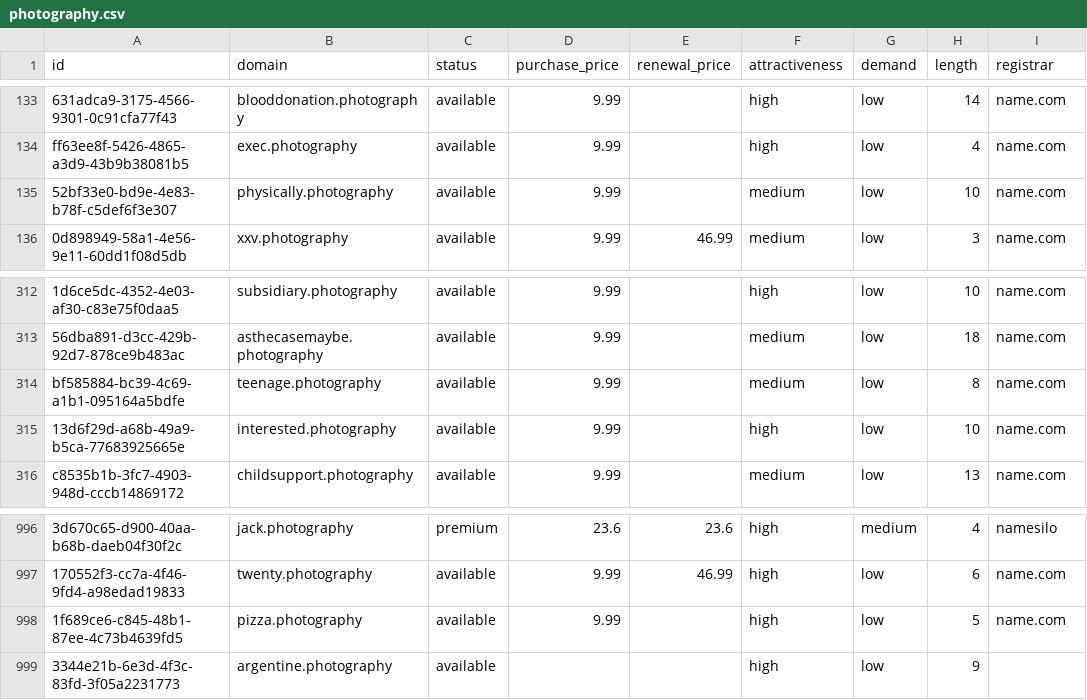
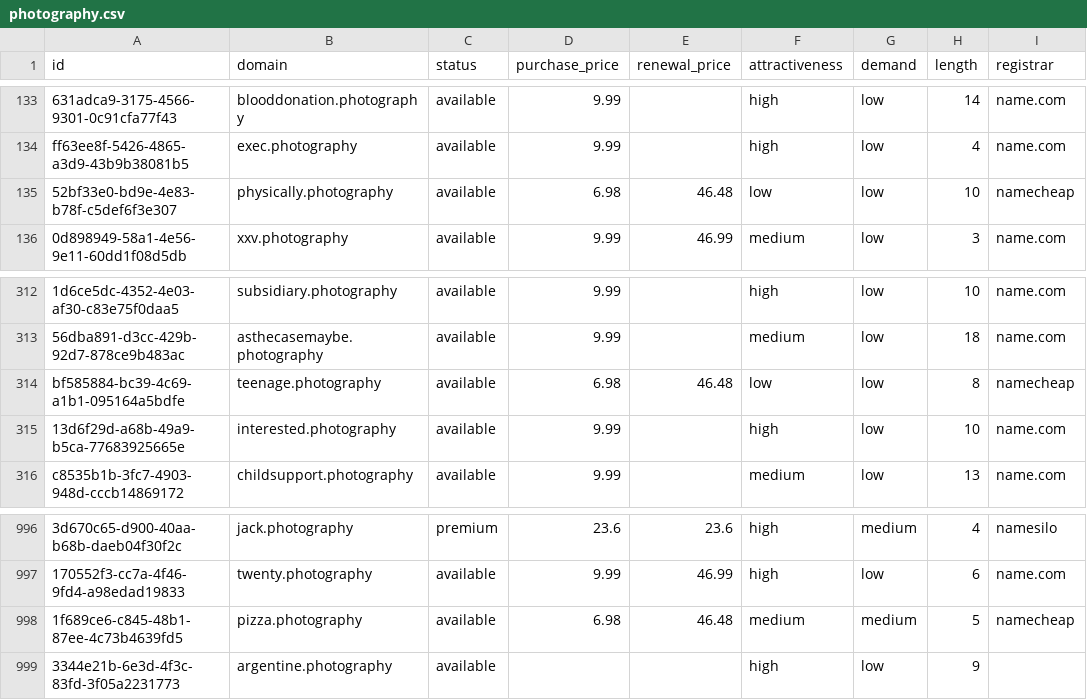
Before and after one commit to UniqueDomains/photography-oneword-domains, a CSV file: photography.csv, drawn as a sheet; only a part is shown, gaps mark what is left out; the diff names each change by its address in the sheet, - before the commit and + after, or states it on an @@ line.

Commit message:
Domains update

```diff
--- a/photography.csv
+++ b/photography.csv
-D135 (purchase_price): 9.99
+D135 (purchase_price): 6.98
-E135 (renewal_price): (empty)
+E135 (renewal_price): 46.48
-F135 (attractiveness): medium
+F135 (attractiveness): low
-I135 (registrar): name.com
+I135 (registrar): namecheap
-D314 (purchase_price): 9.99
+D314 (purchase_price): 6.98
-E314 (renewal_price): (empty)
+E314 (renewal_price): 46.48
-F314 (attractiveness): medium
+F314 (attractiveness): low
-I314 (registrar): name.com
+I314 (registrar): namecheap
-D998 (purchase_price): 9.99
+D998 (purchase_price): 6.98
-E998 (renewal_price): (empty)
+E998 (renewal_price): 46.48
-F998 (attractiveness): high
+F998 (attractiveness): medium
-G998 (demand): low
+G998 (demand): medium
-I998 (registrar): name.com
+I998 (registrar): namecheap
```
Also changed, not shown: 4 other files.
